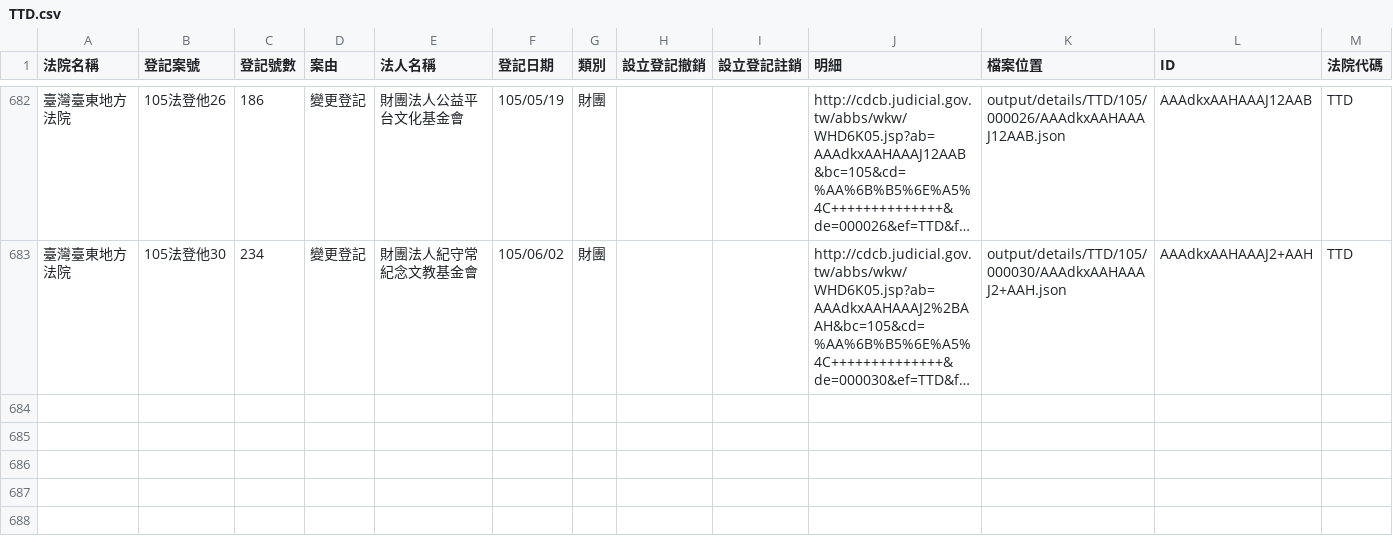
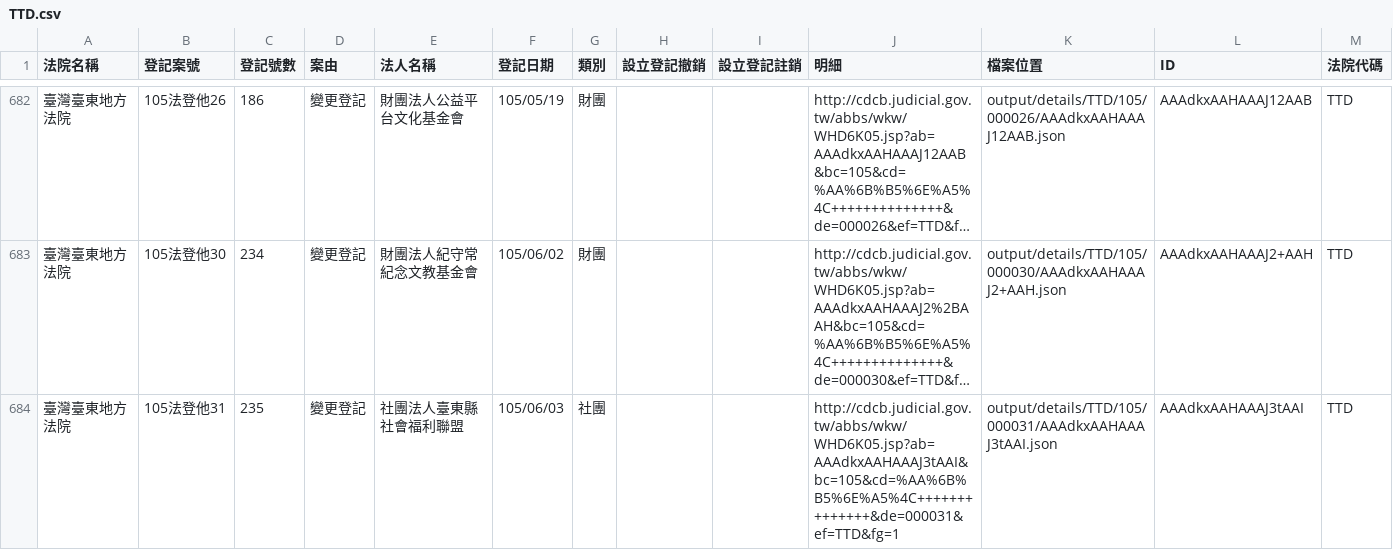
Before and after one commit to taichunmin/foundationtw, a CSV file: output/lists/TTD.csv, drawn as a sheet; only a part is shown, gaps mark what is left out; long unchanged cells end in …; the diff names each change by its address in the sheet, - before the commit and + after, or states it on an @@ line.

Commit message:
update datasets @ 2016-06-10 02:00:01

```diff
--- a/output/lists/TTD.csv
+++ b/output/lists/TTD.csv
+row 684: 臺灣臺東地方法院 | 105法登他31 | 235 | 變更登記 | 社團法人臺東縣社會福利聯盟 | 105/06/03 | 社團 |  |  | http://cdcb.judicial.gov.tw/abbs/wkw/WHD6K05.jsp?ab=AAAdkxAAHAAAJ3tAAI&bc=105&cd=%AA%6B%B5%6E%A5%4C++++++++++++++&de=000031&ef=TTD&fg=1 | output/details/TTD/105/000031/AAAdkxAAHAAAJ3tAAI.json | AAAdkxAAHAAAJ3tAAI | TTD
```
Also changed, not shown: 1 other file.
